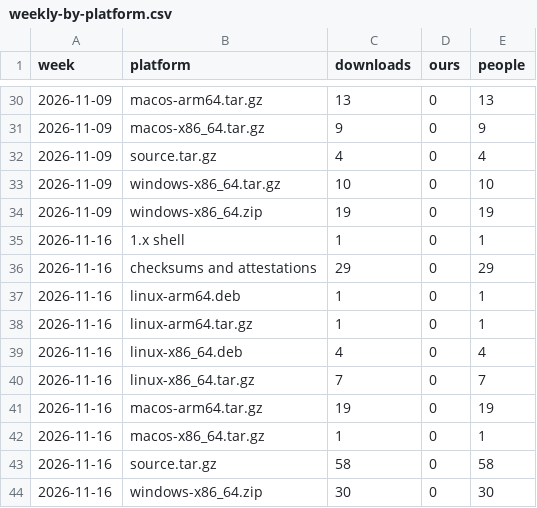
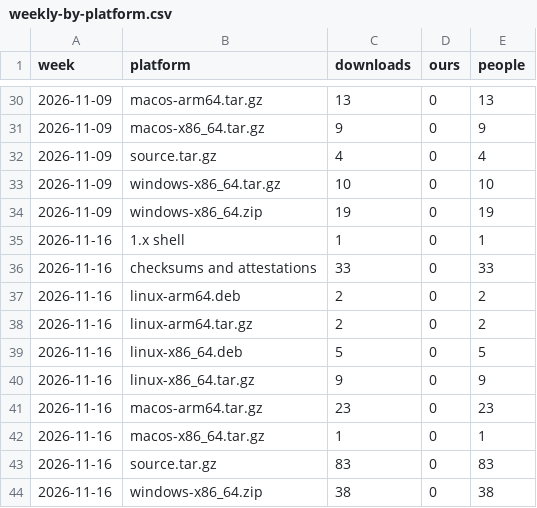
Before and after one commit to meSingh/polinrider-scanner, a CSV file: downloads/weekly-by-platform.csv, drawn as a sheet; only a part is shown, gaps mark what is left out; the diff names each change by its address in the sheet, - before the commit and + after, or states it on an @@ line.

```diff
--- a/downloads/weekly-by-platform.csv
+++ b/downloads/weekly-by-platform.csv
-C36 (downloads): 29
+C36 (downloads): 33
-E36 (people): 29
+E36 (people): 33
-C37:C38 (downloads): 1
+C37:C38 (downloads): 2
-E37:E38 (people): 1
+E37:E38 (people): 2
-C39 (downloads): 4
+C39 (downloads): 5
-E39 (people): 4
+E39 (people): 5
-C40 (downloads): 7
+C40 (downloads): 9
-E40 (people): 7
+E40 (people): 9
-C41 (downloads): 19
+C41 (downloads): 23
-E41 (people): 19
+E41 (people): 23
-C43 (downloads): 58
+C43 (downloads): 83
-E43 (people): 58
+E43 (people): 83
-C44 (downloads): 30
+C44 (downloads): 38
-E44 (people): 30
+E44 (people): 38
```
Also changed, not shown: downloads/counts.csv, 2 other files.
